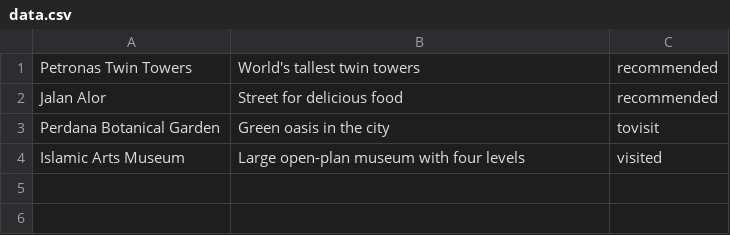
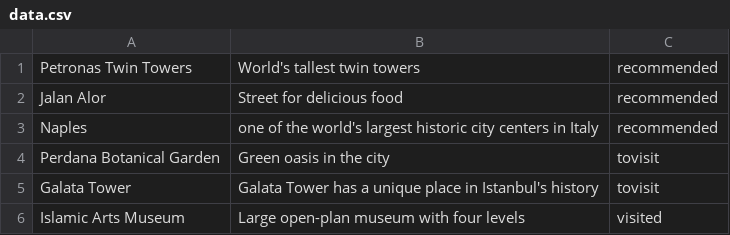
Before and after one commit to mohammad-oghli/Tourist-Attractions, a CSV file: data.csv, drawn as a sheet; the diff names each change by its address in the sheet, - before the commit and + after, or states it on an @@ line.

Commit message:
update data.csv

```diff
--- a/data.csv
+++ b/data.csv
+row 3: Naples | one of the world's largest historic city centers in Italy | recommended
+row 5: Galata Tower | Galata Tower has a unique place in Istanbul's history | tovisit
```
